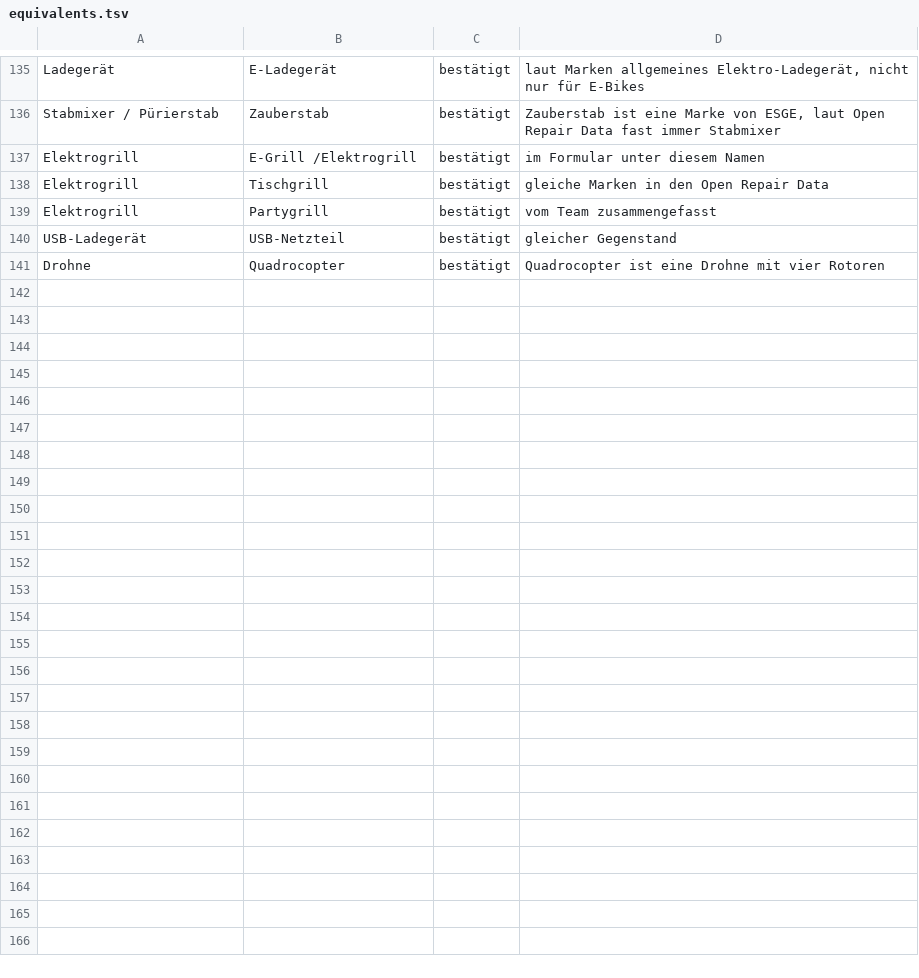
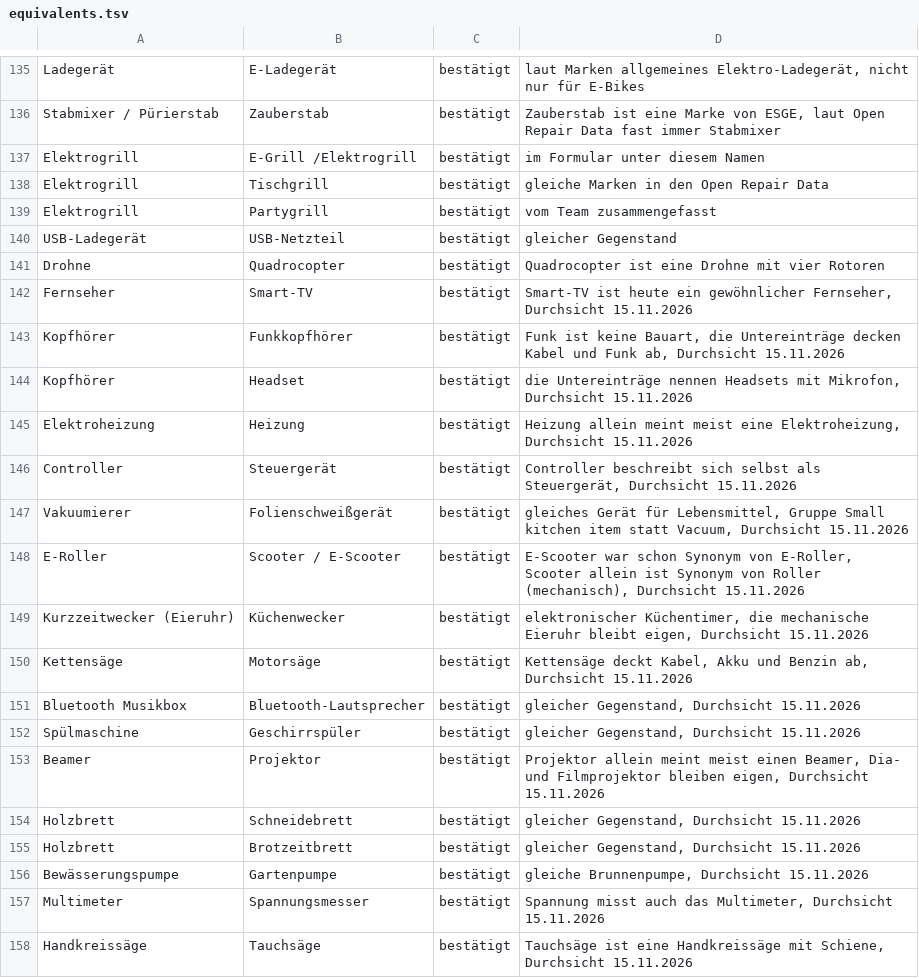
Before and after one commit to makerspace-gt/MANUEL, a TSV file: eval/decision/equivalents.tsv, drawn as a sheet; only a part is shown, gaps mark what is left out; the diff names each change by its address in the sheet, - before the commit and + after, or states it on an @@ line.

```diff
--- a/eval/decision/equivalents.tsv
+++ b/eval/decision/equivalents.tsv
+row 142: Fernseher | Smart-TV | bestätigt | Smart-TV ist heute ein gewöhnlicher Fernseher, Durchsicht 15.11.2026
+row 143: Kopfhörer | Funkkopfhörer | bestätigt | Funk ist keine Bauart, die Untereinträge decken Kabel und Funk ab, Durchsicht 15.11.2026
+row 144: Kopfhörer | Headset | bestätigt | die Untereinträge nennen Headsets mit Mikrofon, Durchsicht 15.11.2026
+row 145: Elektroheizung | Heizung | bestätigt | Heizung allein meint meist eine Elektroheizung, Durchsicht 15.11.2026
+row 146: Controller | Steuergerät | bestätigt | Controller beschreibt sich selbst als Steuergerät, Durchsicht 15.11.2026
+row 147: Vakuumierer | Folienschweißgerät | bestätigt | gleiches Gerät für Lebensmittel, Gruppe Small kitchen item statt Vacuum, Durchsicht 15.11.2026
+row 148: E-Roller | Scooter / E-Scooter | bestätigt | E-Scooter war schon Synonym von E-Roller, Scooter allein ist Synonym von Roller (mechanisch), Durchsicht 15.11.2026
+row 149: Kurzzeitwecker (Eieruhr) | Küchenwecker | bestätigt | elektronischer Küchentimer, die mechanische Eieruhr bleibt eigen, Durchsicht 15.11.2026
+row 150: Kettensäge | Motorsäge | bestätigt | Kettensäge deckt Kabel, Akku und Benzin ab, Durchsicht 15.11.2026
+row 151: Bluetooth Musikbox | Bluetooth-Lautsprecher | bestätigt | gleicher Gegenstand, Durchsicht 15.11.2026
+row 152: Spülmaschine | Geschirrspüler | bestätigt | gleicher Gegenstand, Durchsicht 15.11.2026
+row 153: Beamer | Projektor | bestätigt | Projektor allein meint meist einen Beamer, Dia- und Filmprojektor bleiben eigen, Durchsicht 15.11.2026
+row 154: Holzbrett | Schneidebrett | bestätigt | gleicher Gegenstand, Durchsicht 15.11.2026
+row 155: Holzbrett | Brotzeitbrett | bestätigt | gleicher Gegenstand, Durchsicht 15.11.2026
+row 156: Bewässerungspumpe | Gartenpumpe | bestätigt | gleiche Brunnenpumpe, Durchsicht 15.11.2026
+row 157: Multimeter | Spannungsmesser | bestätigt | Spannung misst auch das Multimeter, Durchsicht 15.11.2026
+row 158: Handkreissäge | Tauchsäge | bestätigt | Tauchsäge ist eine Handkreissäge mit Schiene, Durchsicht 15.11.2026
```
Also changed, not shown: eval/categorizer/abc.tsv, katalog/kategorien.tsv.
